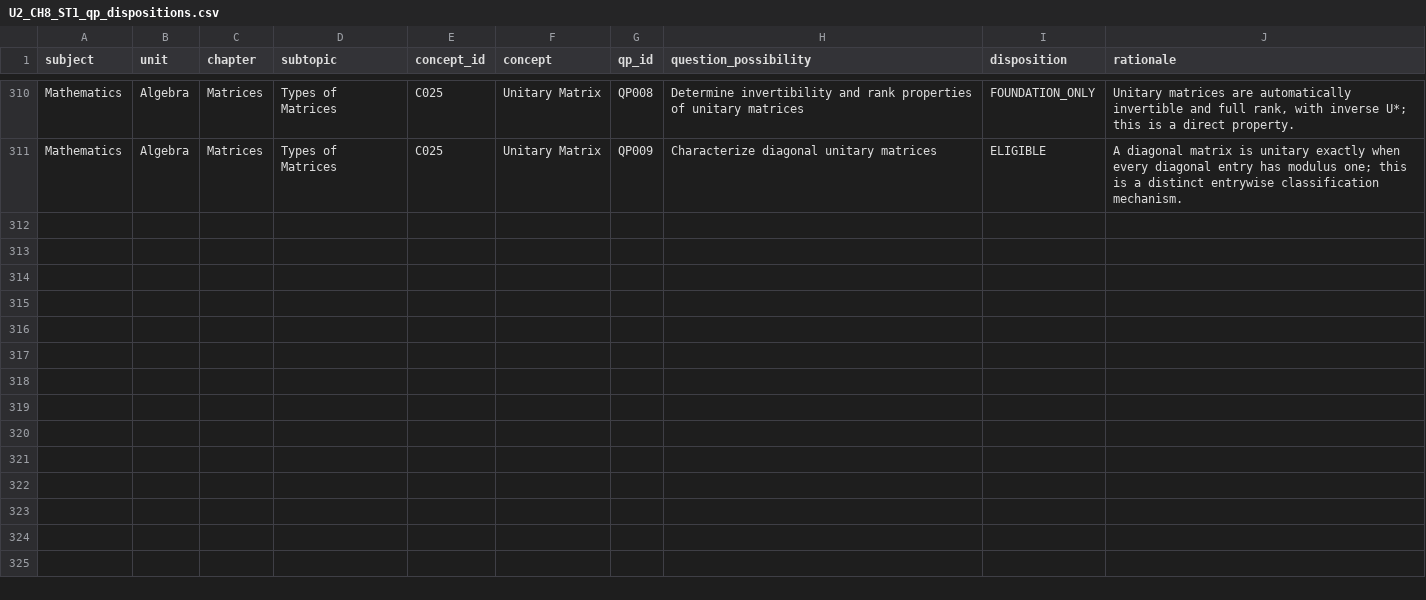
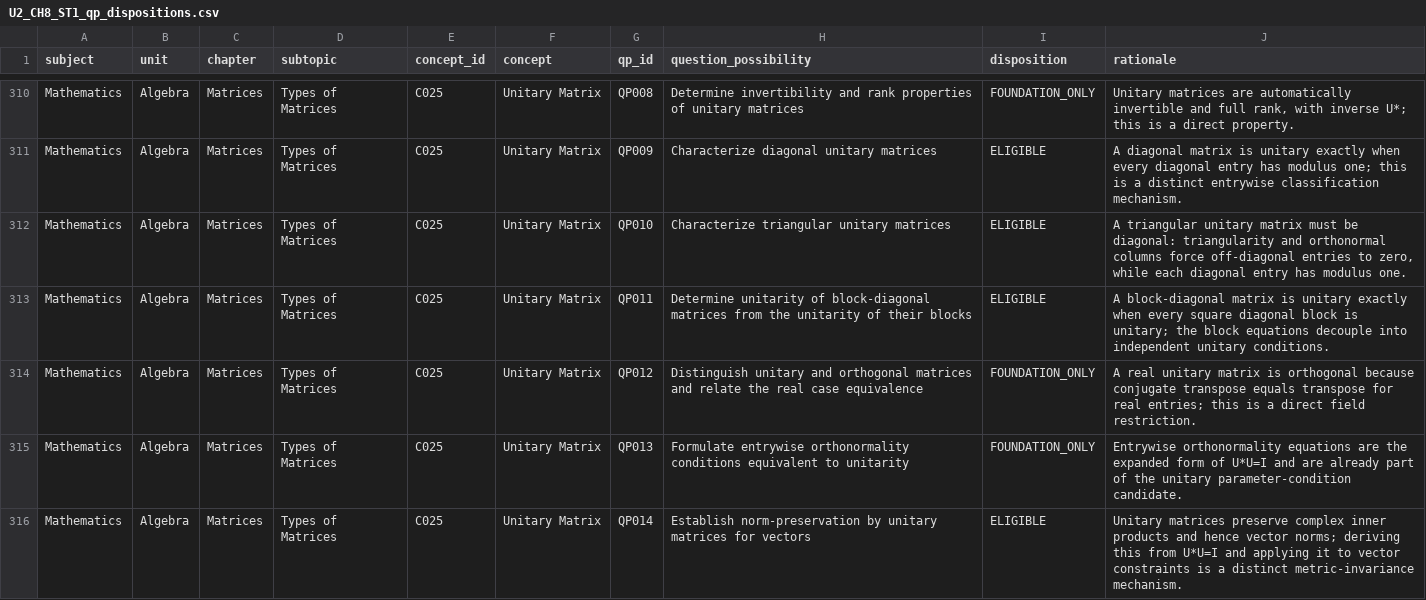
Before and after one commit to vinothkumarar/QuestionFactory, a CSV file: Engine/catalog/archetype_catalog/catalogs/U2_CH8_ST1_qp_dispositions.csv, drawn as a sheet; only a part is shown, gaps mark what is left out.

Commit message:
Export matrix QP dispositions through global QP315

```diff
--- a/Engine/catalog/archetype_catalog/catalogs/U2_CH8_ST1_qp_dispositions.csv
+++ b/Engine/catalog/archetype_catalog/catalogs/U2_CH8_ST1_qp_dispositions.csv
@@ -311 +311,6 @@ Mathematics,Algebra,Matrices,Types of Matrices,C025,Unitary Matrix,QP008,Determi
 Mathematics,Algebra,Matrices,Types of Matrices,C025,Unitary Matrix,QP009,Characterize diagonal unitary matrices,ELIGIBLE,A diagonal matrix is unitary exactly when every diagonal entry has modulus one; this is a distinct entrywise classification mechanism.
+Mathematics,Algebra,Matrices,Types of Matrices,C025,Unitary Matrix,QP010,Characterize triangular unitary matrices,ELIGIBLE,"A triangular unitary matrix must be diagonal: triangularity and orthonormal columns force off-diagonal entries to zero, while each diagonal entry has modulus one."
+Mathematics,Algebra,Matrices,Types of Matrices,C025,Unitary Matrix,QP011,Determine unitarity of block-diagonal matrices from the unitarity of their blocks,ELIGIBLE,A block-diagonal matrix is unitary exactly when every square diagonal block is unitary; the block equations decouple into independent unitary conditions.
+Mathematics,Algebra,Matrices,Types of Matrices,C025,Unitary Matrix,QP012,Distinguish unitary and orthogonal matrices and relate the real case equivalence,FOUNDATION_ONLY,A real unitary matrix is orthogonal because conjugate transpose equals transpose for real entries; this is a direct field restriction.
+Mathematics,Algebra,Matrices,Types of Matrices,C025,Unitary Matrix,QP013,Formulate entrywise orthonormality conditions equivalent to unitarity,FOUNDATION_ONLY,Entrywise orthonormality equations are the expanded form of U*U=I and are already part of the unitary parameter-condition candidate.
+Mathematics,Algebra,Matrices,Types of Matrices,C025,Unitary Matrix,QP014,Establish norm-preservation by unitary matrices for vectors,ELIGIBLE,Unitary matrices preserve complex inner products and hence vector norms; deriving this from U*U=I and applying it to vector constraints is a distinct metric-invariance mechanism.
```
